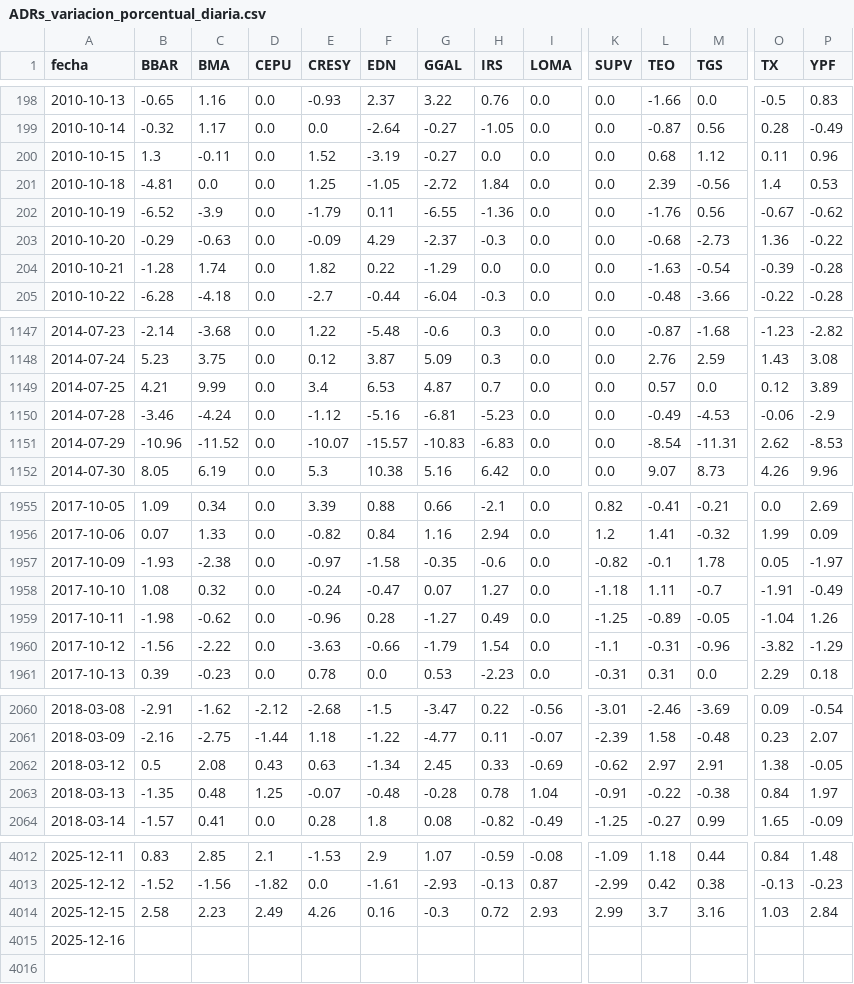
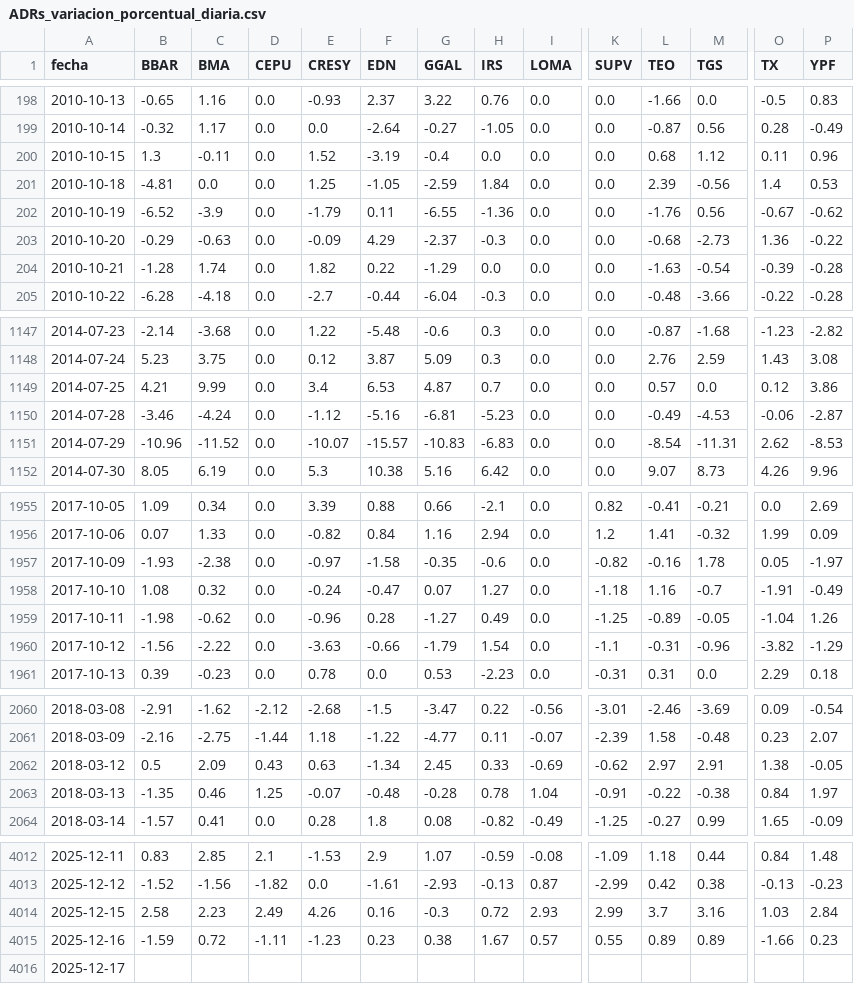
Before and after one commit to jesusrobles824/base-de-datos, a CSV file: ADRs_variacion_porcentual_diaria.csv, drawn as a sheet; only a part is shown, gaps mark what is left out; addresses are those after the commit; rows hold the shown columns only; the diff covers the shown part only; the diff names each change by its address in the sheet, - before the commit and + after, or states it on an @@ line.

```diff
--- a/ADRs_variacion_porcentual_diaria.csv
+++ b/ADRs_variacion_porcentual_diaria.csv
-G200 (GGAL): -0.27
+G200 (GGAL): -0.4
-G201 (GGAL): -2.72
+G201 (GGAL): -2.59
-P1149 (YPF): 3.89
+P1149 (YPF): 3.86
-P1150 (YPF): -2.9
+P1150 (YPF): -2.87
-L1957 (TEO): -0.1
+L1957 (TEO): -0.16
-L1958 (TEO): 1.11
+L1958 (TEO): 1.16
-C2062 (BMA): 2.08
+C2062 (BMA): 2.09
-C2063 (BMA): 0.48
+C2063 (BMA): 0.46
+row 4015: 2025-12-16 | -1.59 | 0.72 | -1.11 | -1.23 | 0.23 | 0.38 | 1.67 | 0.57 | 0.55 | 0.89 | 0.89 | -1.66 | 0.23
-A4016 (fecha): 2025-12-16
+A4016 (fecha): 2025-12-17
```
Also changed, not shown: 2 edited cells elsewhere in this file, Precios_ADRs.csv.
